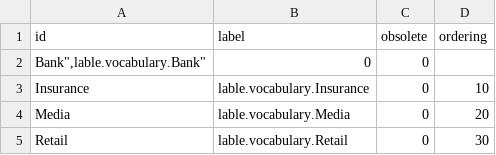
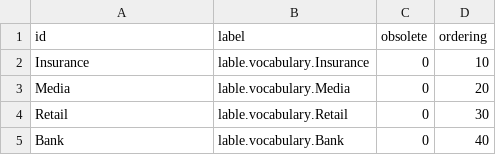
Before and after one commit to qualitified/qualitified-crm, a CSV file: qualitified-crm-core/src/main/resources/data/vocabularies/Industry.csv, drawn as a sheet.

```diff
--- a/qualitified-crm-core/src/main/resources/data/vocabularies/Industry.csv
+++ b/qualitified-crm-core/src/main/resources/data/vocabularies/Industry.csv
@@ -1,3 +1,2 @@
 "id","label","obsolete","ordering"
-"Bank"","lable.vocabulary.Bank","0","0"
 "Insurance","lable.vocabulary.Insurance","0","10"
@@ -5 +4,2 @@
 "Retail","lable.vocabulary.Retail","0","30"
+"Bank","lable.vocabulary.Bank","0","40"
```
Also changed, not shown: qualitified-crm-core/src/main/resources/data/vocabularies/OppStep.csv, qualitified-crm-core/src/main/resources/data/vocabularies/SolicitationCategory.csv, 14 other files.
